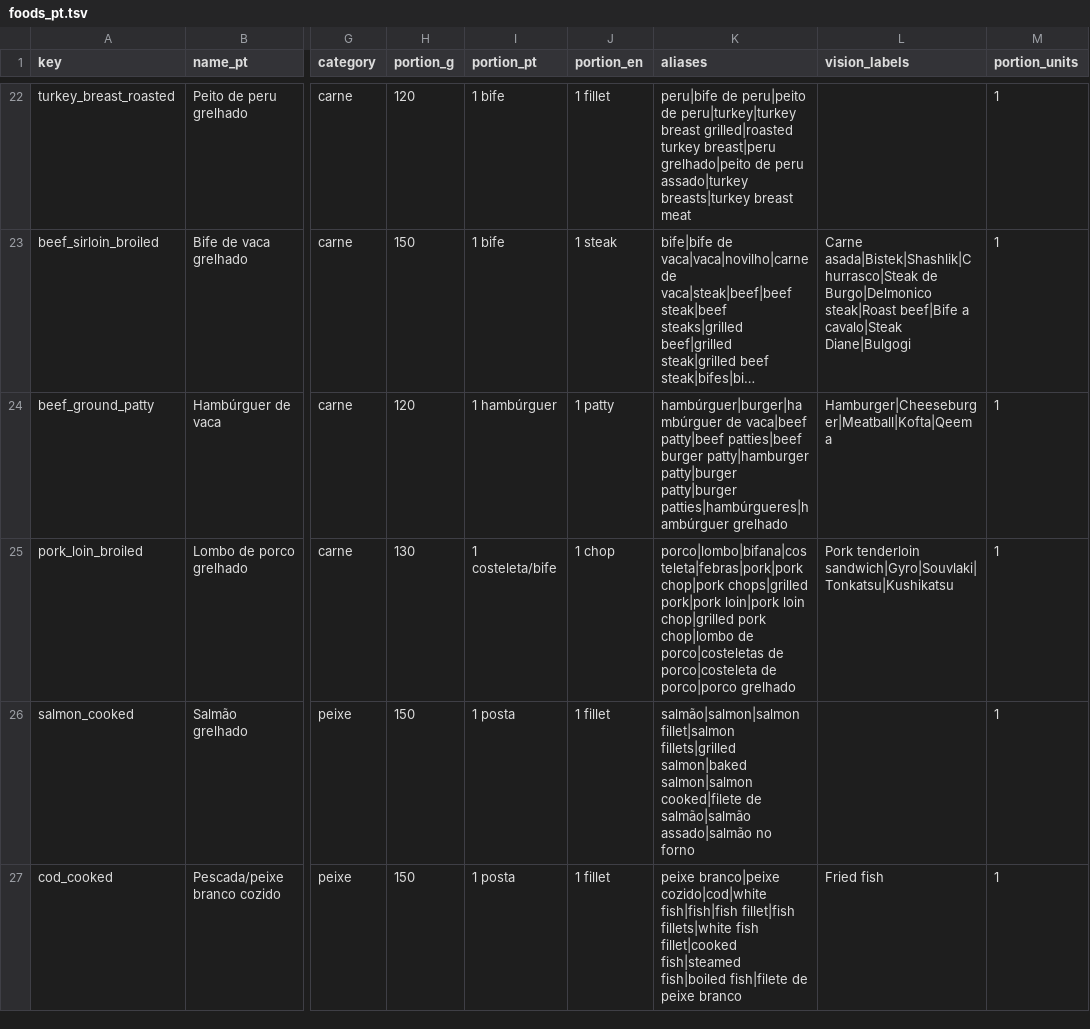
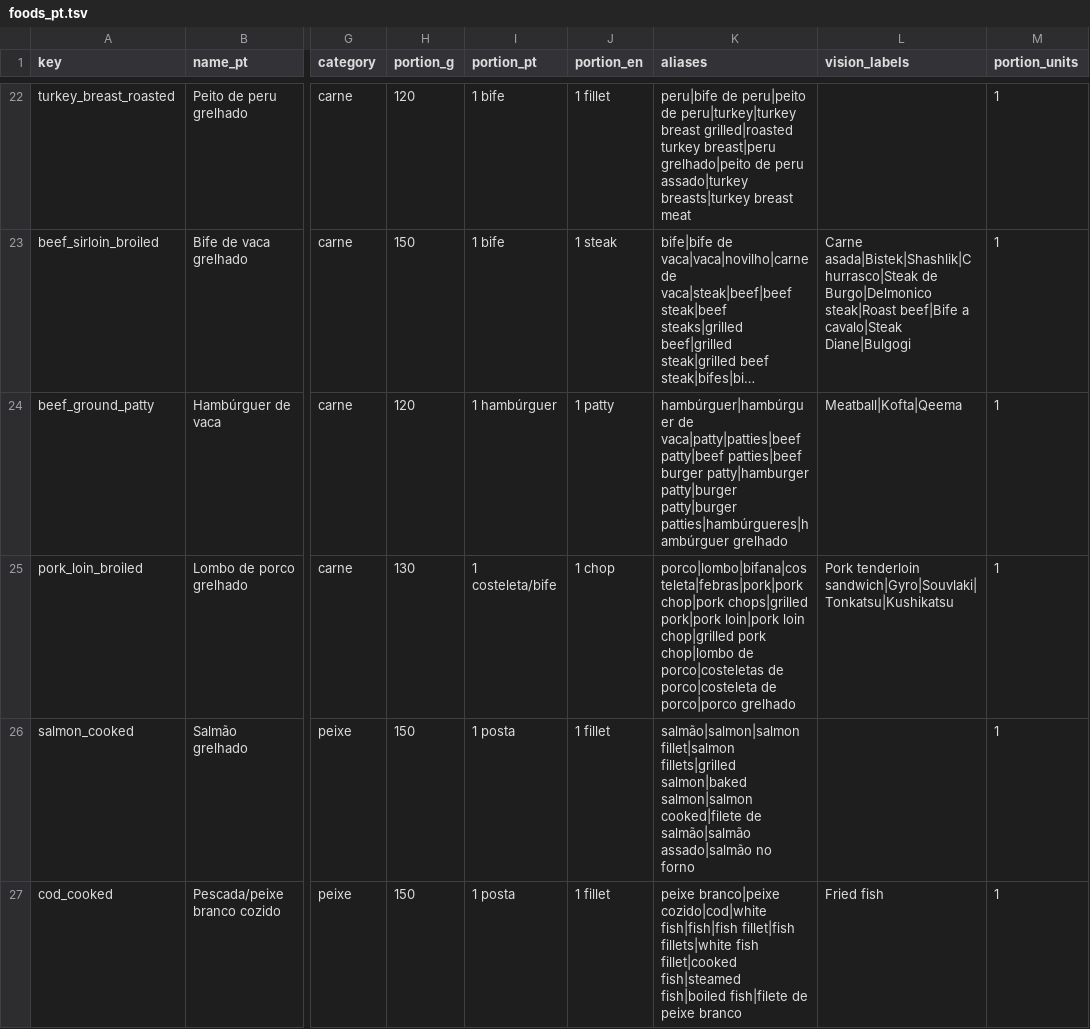
Before and after one commit to nunofbcastro/VYRO, a TSV file: tool/nutrition/foods_pt.tsv, drawn as a sheet; only a part is shown, gaps mark what is left out; long unchanged cells end in …; the diff covers the shown part only; the diff names each change by its address in the sheet, - before the commit and + after, or states it on an @@ line.

```diff
--- a/tool/nutrition/foods_pt.tsv
+++ b/tool/nutrition/foods_pt.tsv
-K24 (aliases): hambúrguer|burger|hambúrguer de vaca|beef patty|beef patties|beef…
+K24 (aliases): hambúrguer|hambúrguer de vaca|patty|patties|beef patty|beef patties|beef…
-L24 (vision_labels): Hamburger|Cheeseburger|Meatball|Kofta|Qeema
+L24 (vision_labels): Meatball|Kofta|Qeema
```
Also changed, not shown: 2 edited cells elsewhere in this file, 58 other files.
